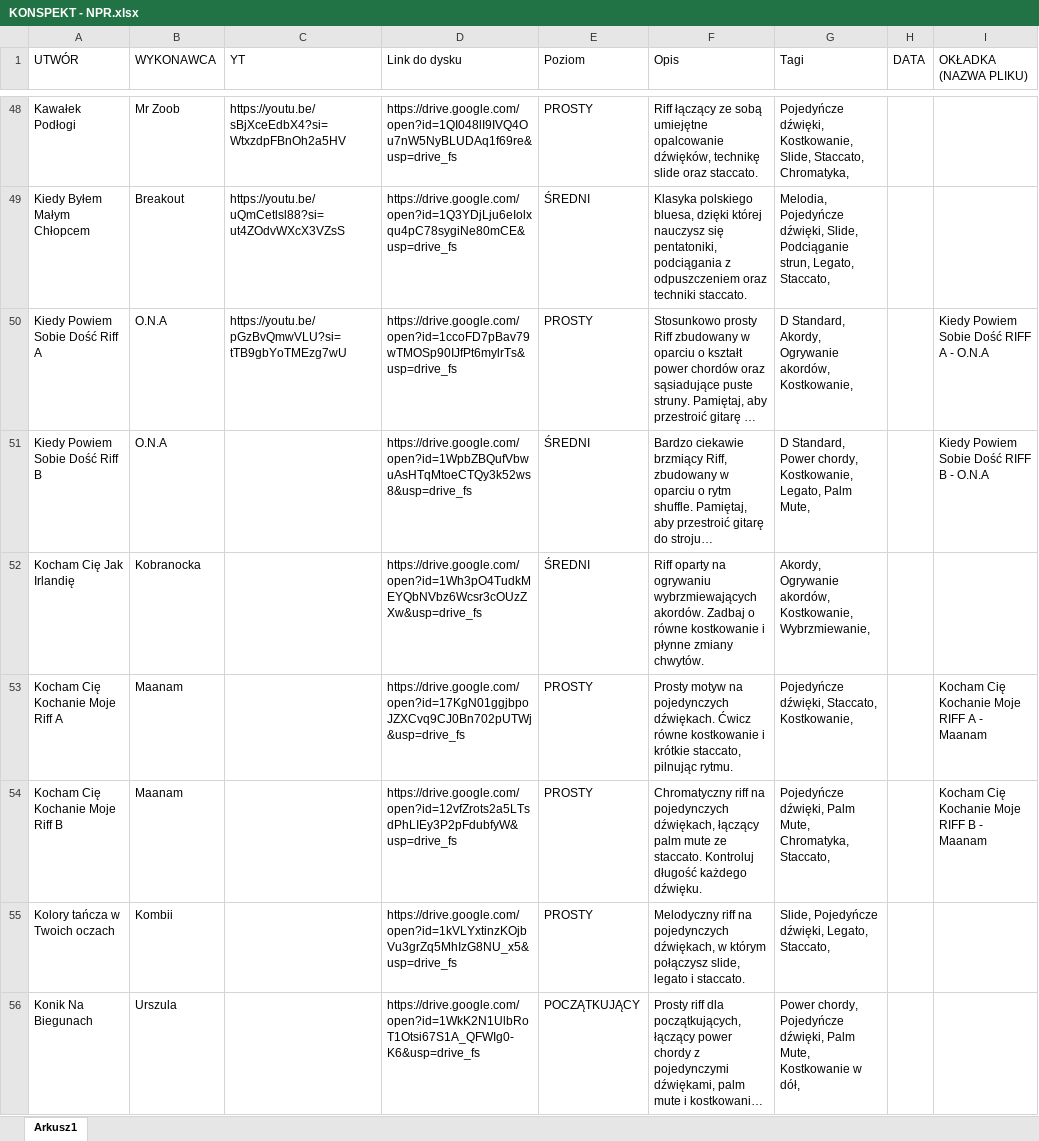
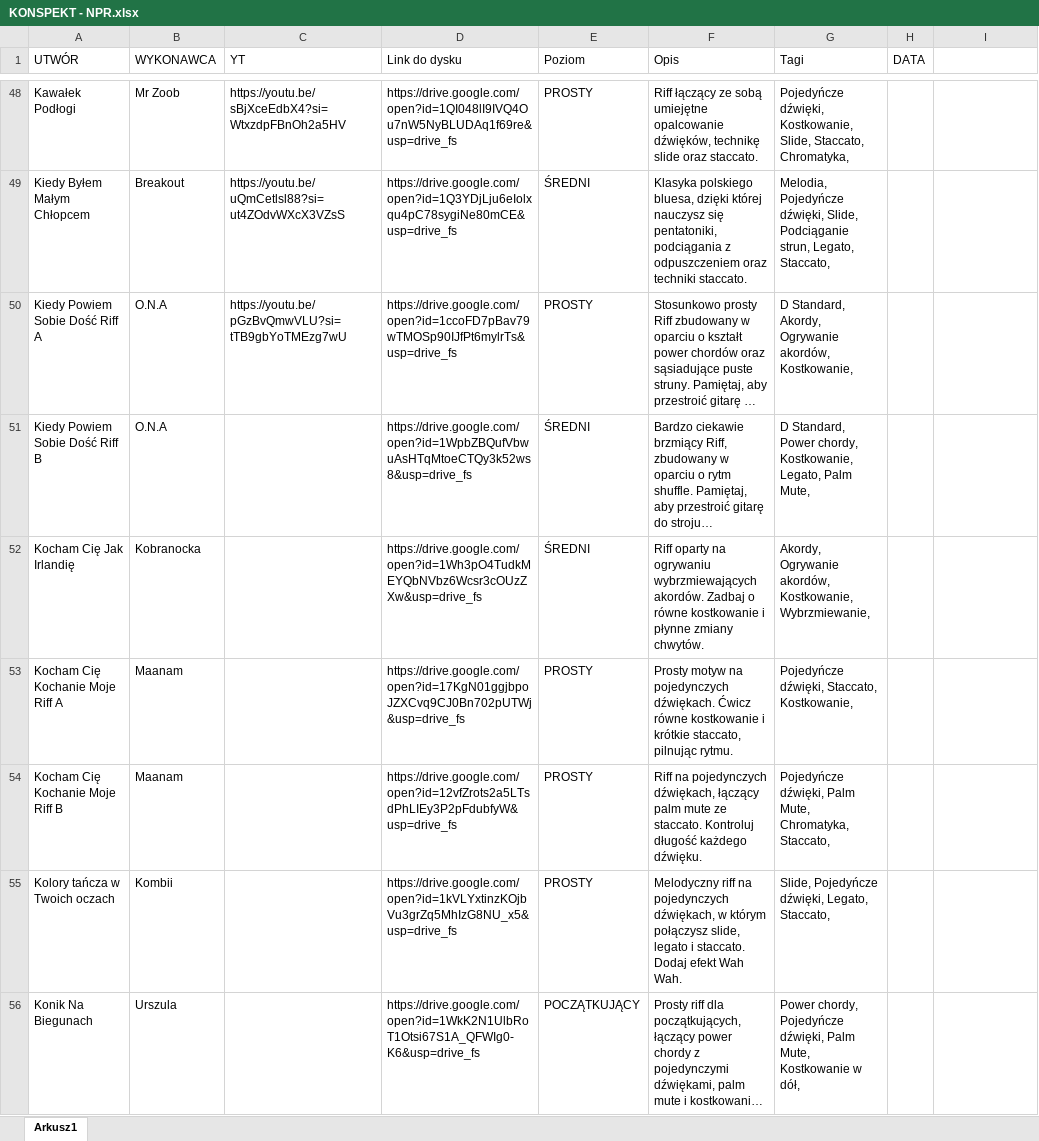
Before and after one commit to WujekSzpon/najlepsze-polskie-riffy, an Excel workbook: KONSPEKT - NPR.xlsx, sheet Arkusz1, drawn as a sheet; only a part is shown, gaps mark what is left out; long unchanged cells end in …; values as stored, in another font and other column widths than the file's, no cell formats; table styles not drawn; the diff covers the shown part only; the diff names each change by its address in the sheet, - before the commit and + after, or states it on an @@ line.

Commit message:
Add files via upload

```diff
--- a/KONSPEKT - NPR.xlsx (sheet Arkusz1)
+++ b/KONSPEKT - NPR.xlsx (sheet Arkusz1)
-I1: OKŁADKA (NAZWA PLIKU)
+I1: (empty)
-I50: Kiedy Powiem Sobie Dość RIFF A - O.N.A
+I50: (empty)
-I51: Kiedy Powiem Sobie Dość RIFF B - O.N.A
+I51: (empty)
-I53: Kocham Cię Kochanie Moje RIFF A - Maanam
+I53: (empty)
-F54 (Opis): Chromatyczny riff na pojedynczych…
+F54 (Opis): Riff na pojedynczych…
-I54: Kocham Cię Kochanie Moje RIFF B - Maanam
+I54: (empty)
-F55 (Opis): …i staccato.
+F55 (Opis): …i staccato. Dodaj efekt Wah Wah.
```
Also changed, not shown: 49 edited cells elsewhere in this sheet, cell formats.
